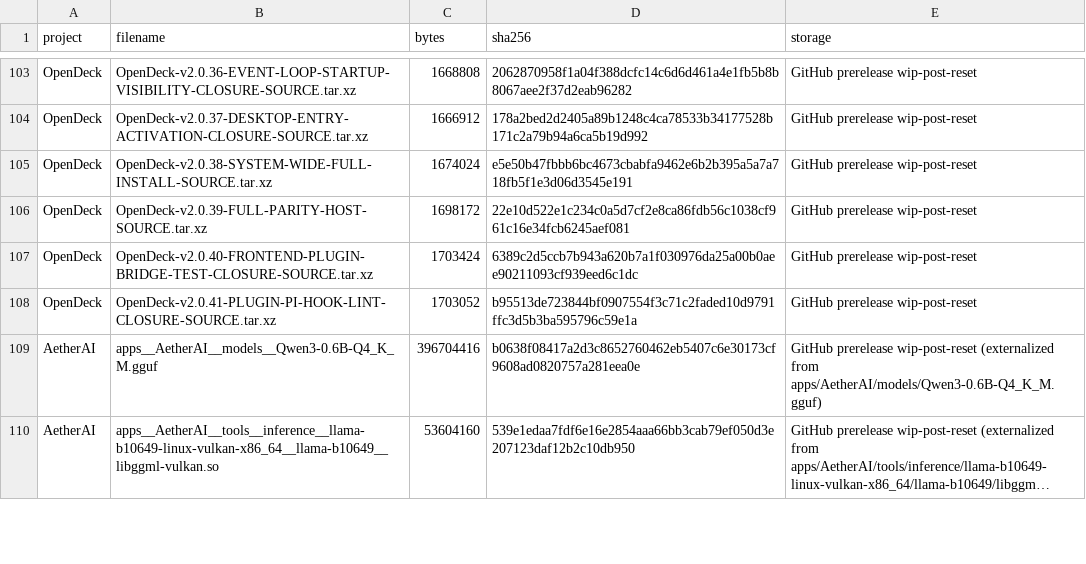
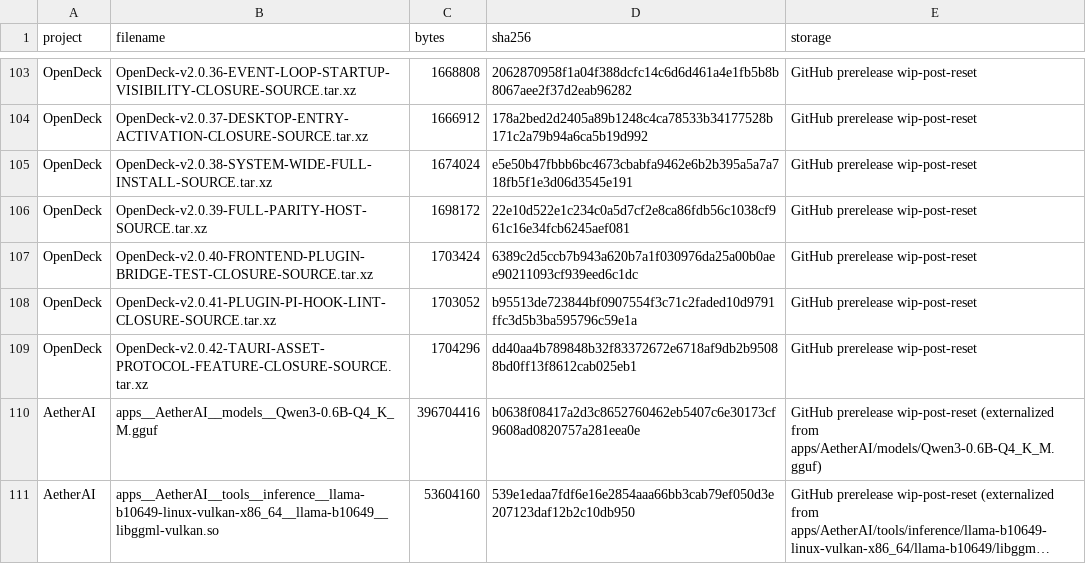
Before and after one commit to pattendnd1-png/AETHERFORGE, a TSV file: artifacts/INDEX.tsv, drawn as a sheet; only a part is shown, gaps mark what is left out; long unchanged cells end in ….

```diff
--- a/artifacts/INDEX.tsv
+++ b/artifacts/INDEX.tsv
@@ -108,2 +108,3 @@ OpenDeck	OpenDeck-v2.0.40-FRONTEND-PLUGIN-BRIDGE-TEST-CLOSURE-SOURCE.tar.xz	1703
 OpenDeck	OpenDeck-v2.0.41-PLUGIN-PI-HOOK-LINT-CLOSURE-SOURCE.tar.xz	1703052	b95513de723844bf0907554f3c71c2faded10d9791ffc3d5b3ba595796c59e1a	GitHub prerelease wip-post-reset
+OpenDeck	OpenDeck-v2.0.42-TAURI-ASSET-PROTOCOL-FEATURE-CLOSURE-SOURCE.tar.xz	1704296	dd40aa4b789848b32f83372672e6718af9db2b95088bd0ff13f8612cab025eb1	GitHub prerelease wip-post-reset
 AetherAI	apps__AetherAI__models__Qwen3-0.6B-Q4_K_M.gguf	396704416	b0638f08417a2d3c8652760462eb5407c6e30173cf9608ad0820757a281eea0e	GitHub prerelease wip-post-reset (externalized from apps/AetherAI/models/Qwen3-0.6B-Q4_K_M.gguf)
```
Also changed, not shown: os/overlay/home__benji__.config__aetherforge/postreset-source-map.tsv, 50 other files.
